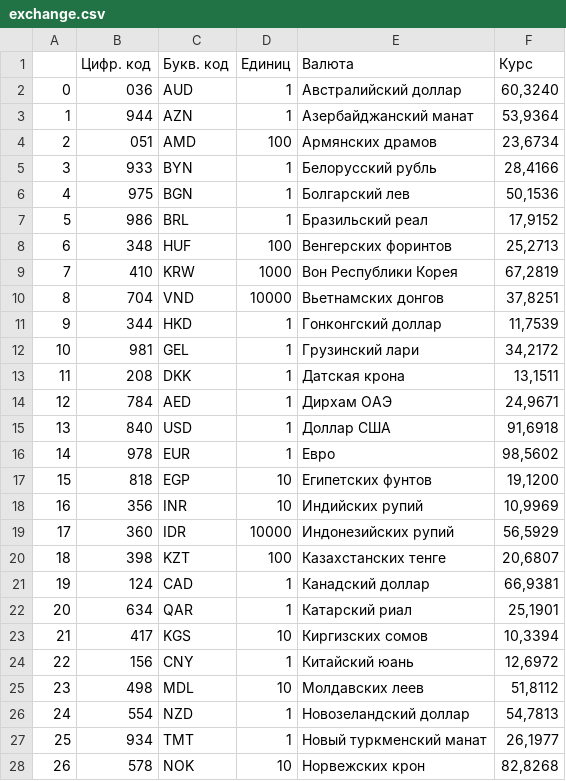
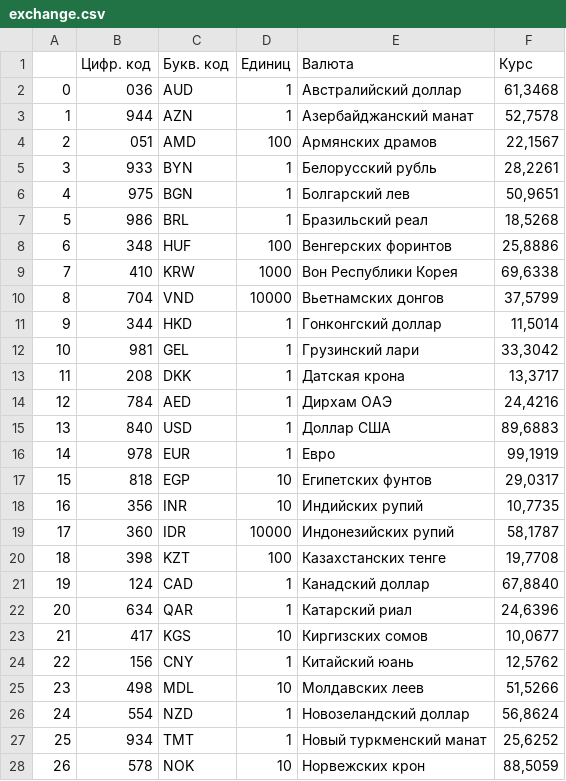
Before and after one commit to Rusttm/DataParse, a CSV file: seminar4/exchange.csv, drawn as a sheet; only a part is shown; the diff covers the shown part only.

Commit message:
seminar4 ready

```diff
--- a/seminar4/exchange.csv
+++ b/seminar4/exchange.csv
@@ -1,28 +1,28 @@
 ,Цифр. код,Букв. код,Единиц,Валюта,Курс
-0,036,AUD,1,Австралийский доллар,"60,3240"
-1,944,AZN,1,Азербайджанский манат,"53,9364"
-2,051,AMD,100,Армянских драмов,"23,6734"
-3,933,BYN,1,Белорусский рубль,"28,4166"
-4,975,BGN,1,Болгарский лев,"50,1536"
-5,986,BRL,1,Бразильский реал,"17,9152"
-6,348,HUF,100,Венгерских форинтов,"25,2713"
-7,410,KRW,1000,Вон Республики Корея,"67,2819"
-8,704,VND,10000,Вьетнамских донгов,"37,8251"
-9,344,HKD,1,Гонконгский доллар,"11,7539"
-10,981,GEL,1,Грузинский лари,"34,2172"
-11,208,DKK,1,Датская крона,"13,1511"
-12,784,AED,1,Дирхам ОАЭ,"24,9671"
-13,840,USD,1,Доллар США,"91,6918"
-14,978,EUR,1,Евро,"98,5602"
-15,818,EGP,10,Египетских фунтов,"19,1200"
-16,356,INR,10,Индийских рупий,"10,9969"
-17,360,IDR,10000,Индонезийских рупий,"56,5929"
-18,398,KZT,100,Казахстанских тенге,"20,6807"
-19,124,CAD,1,Канадский доллар,"66,9381"
-20,634,QAR,1,Катарский риал,"25,1901"
-21,417,KGS,10,Киргизских сомов,"10,3394"
-22,156,CNY,1,Китайский юань,"12,6972"
-23,498,MDL,10,Молдавских леев,"51,8112"
-24,554,NZD,1,Новозеландский доллар,"54,7813"
-25,934,TMT,1,Новый туркменский манат,"26,1977"
-26,578,NOK,10,Норвежских крон,"82,8268"
+0,036,AUD,1,Австралийский доллар,"61,3468"
+1,944,AZN,1,Азербайджанский манат,"52,7578"
+2,051,AMD,100,Армянских драмов,"22,1567"
+3,933,BYN,1,Белорусский рубль,"28,2261"
+4,975,BGN,1,Болгарский лев,"50,9651"
+5,986,BRL,1,Бразильский реал,"18,5268"
+6,348,HUF,100,Венгерских форинтов,"25,8886"
+7,410,KRW,1000,Вон Республики Корея,"69,6338"
+8,704,VND,10000,Вьетнамских донгов,"37,5799"
+9,344,HKD,1,Гонконгский доллар,"11,5014"
+10,981,GEL,1,Грузинский лари,"33,3042"
+11,208,DKK,1,Датская крона,"13,3717"
+12,784,AED,1,Дирхам ОАЭ,"24,4216"
+13,840,USD,1,Доллар США,"89,6883"
+14,978,EUR,1,Евро,"99,1919"
+15,818,EGP,10,Египетских фунтов,"29,0317"
+16,356,INR,10,Индийских рупий,"10,7735"
+17,360,IDR,10000,Индонезийских рупий,"58,1787"
+18,398,KZT,100,Казахстанских тенге,"19,7708"
+19,124,CAD,1,Канадский доллар,"67,8840"
+20,634,QAR,1,Катарский риал,"24,6396"
+21,417,KGS,10,Киргизских сомов,"10,0677"
+22,156,CNY,1,Китайский юань,"12,5762"
+23,498,MDL,10,Молдавских леев,"51,5266"
+24,554,NZD,1,Новозеландский доллар,"56,8624"
+25,934,TMT,1,Новый туркменский манат,"25,6252"
+26,578,NOK,10,Норвежских крон,"88,5059"
```
Also changed, not shown: 16 edited cells elsewhere in this file, 1 other file.
